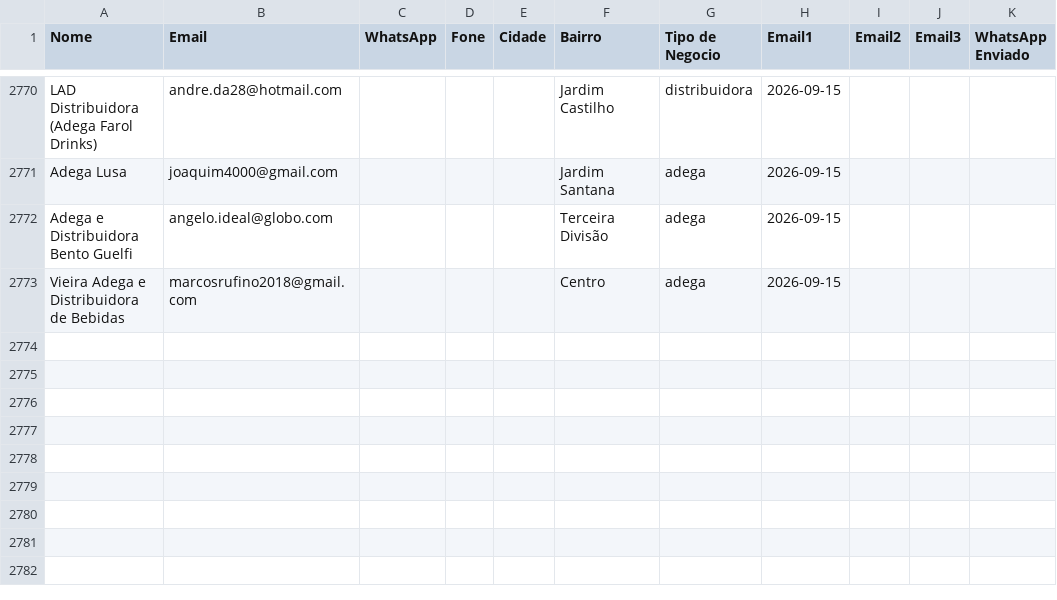
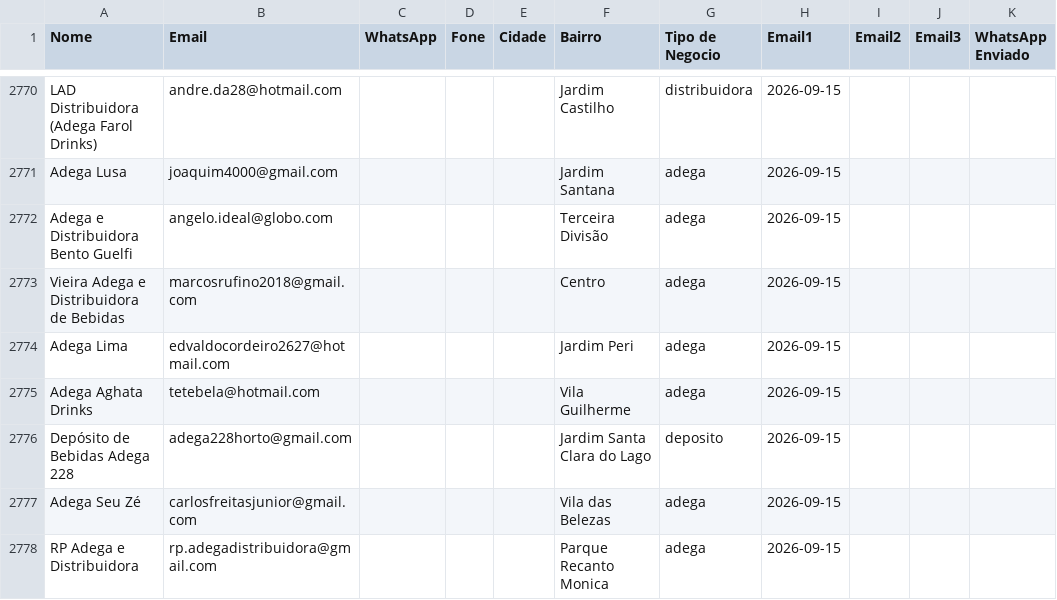
Before and after one commit to gustavorotatori-svg/Pindorama, a CSV file: planilha-clientes.csv, drawn as a sheet; only a part is shown, gaps mark what is left out.

```diff
--- a/planilha-clientes.csv
+++ b/planilha-clientes.csv
@@ -2773 +2773,6 @@ Adega e Distribuidora Bento Guelfi;angelo.ideal@globo.com;;;;Terceira Divisão;a
 Vieira Adega e Distribuidora de Bebidas;marcosrufino2018@gmail.com;;;;Centro;adega;2026-09-15;;;
+Adega Lima;edvaldocordeiro2627@hotmail.com;;;;Jardim Peri;adega;2026-09-15;;;
+Adega Aghata Drinks;tetebela@hotmail.com;;;;Vila Guilherme;adega;2026-09-15;;;
+Depósito de Bebidas Adega 228;adega228horto@gmail.com;;;;Jardim Santa Clara do Lago;deposito;2026-09-15;;;
+Adega Seu Zé;carlosfreitasjunior@gmail.com;;;;Vila das Belezas;adega;2026-09-15;;;
+RP Adega e Distribuidora;rp.adegadistribuidora@gmail.com;;;;Parque Recanto Monica;adega;2026-09-15;;;
```
Also changed, not shown: 2 other files.
